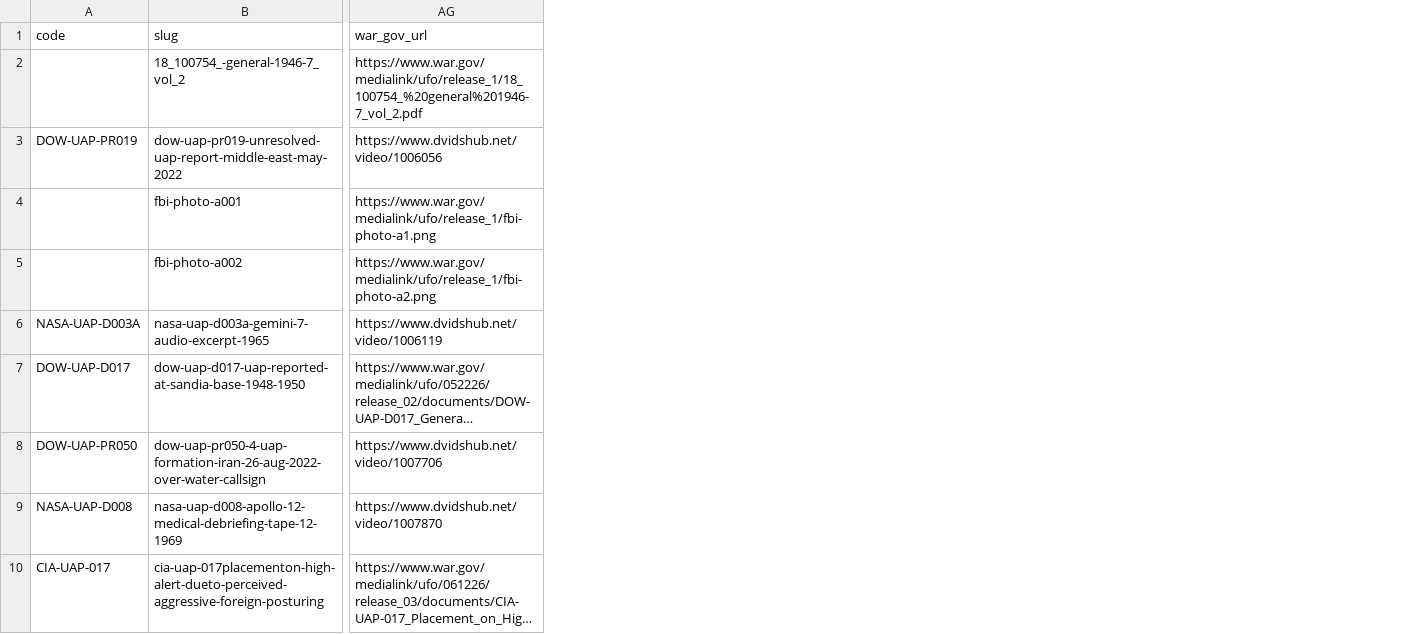
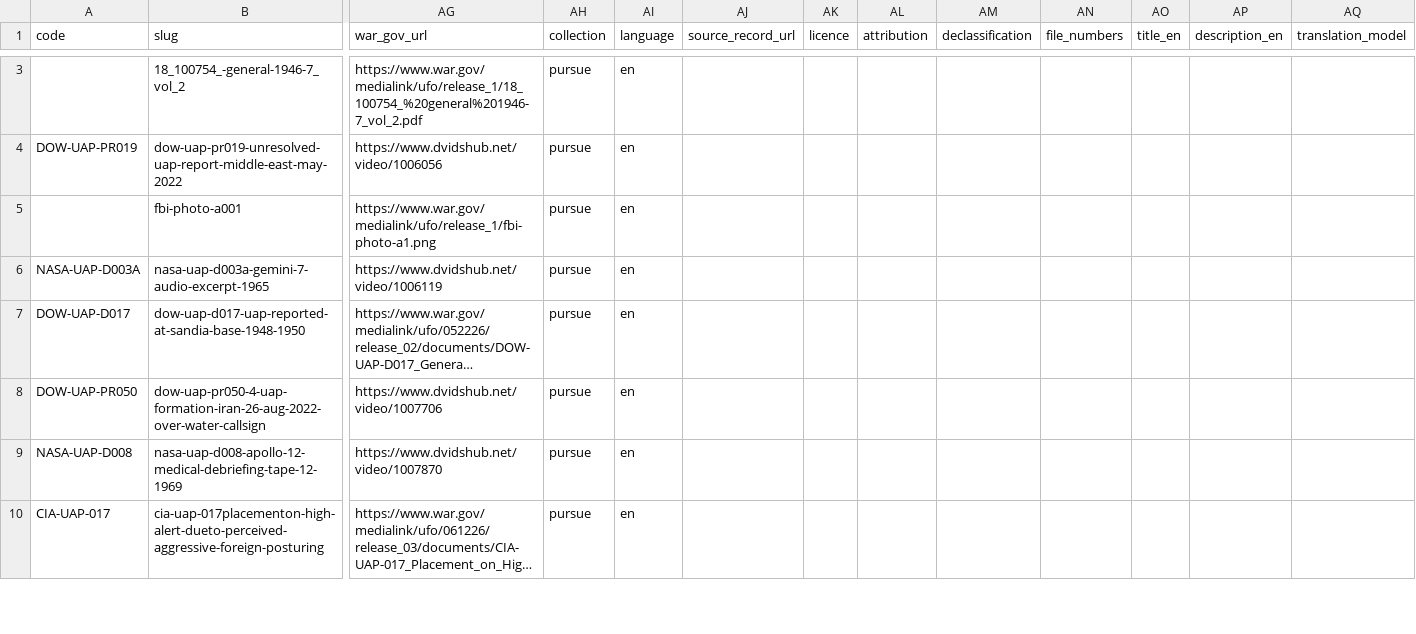
Before and after one commit to ryanleea/declassifieduap-data, a CSV file: sample/records-sample.csv, drawn as a sheet; only a part is shown, gaps mark what is left out; long unchanged cells end in …; removed rows and columns are numbered as before the commit, all else as after; rows hold the shown columns only; the diff covers the shown part only; the diff names each change by its address in the sheet, - before the commit and + after, or states it on an @@ line.

Commit message:
Catalog as of 2026-11-26: 602 records, 8 releases, 81 Spanish files

```diff
--- a/sample/records-sample.csv
+++ b/sample/records-sample.csv
+column AH (collection), rows 3-10: all pursue
+column AI (language), rows 3-10: all en
+column AJ (source_record_url), empty
+column AK (licence), empty
+column AL (attribution), empty
+column AM (declassification), empty
+column AN (file_numbers), empty
+column AO (title_en), empty
+column AP (description_en), empty
+column AQ (translation_model), empty
-row 5:  | fbi-photo-a002 | https://www.war.gov/medialink/ufo/release_1/fbi-photo-a2.png
```
Also changed, not shown: 1 added row elsewhere in this file, 3 other files.
